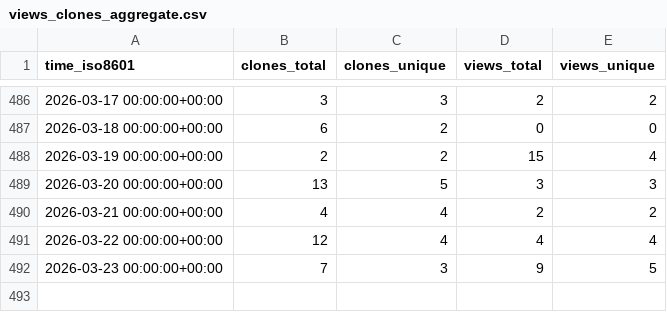
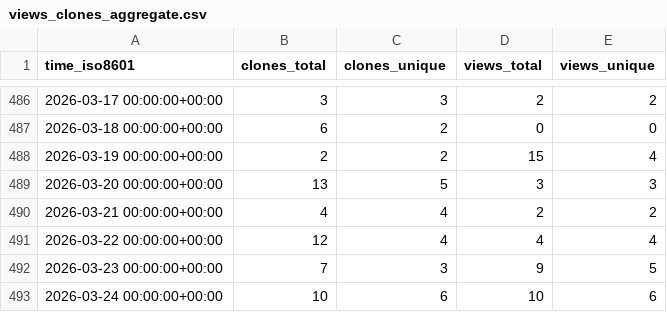
Before and after one commit to CBICA/NiChart_Project, a CSV file: CBICA/NiChart_Project/ghrs-data/views_clones_aggregate.csv, drawn as a sheet; only a part is shown, gaps mark what is left out.

```diff
--- a/CBICA/NiChart_Project/ghrs-data/views_clones_aggregate.csv
+++ b/CBICA/NiChart_Project/ghrs-data/views_clones_aggregate.csv
@@ -492 +492,2 @@ time_iso8601,clones_total,clones_unique,views_total,views_unique
 2026-03-23 00:00:00+00:00,7,3,9,5
+2026-03-24 00:00:00+00:00,10,6,10,6
```
Also changed, not shown: 1 other file.
